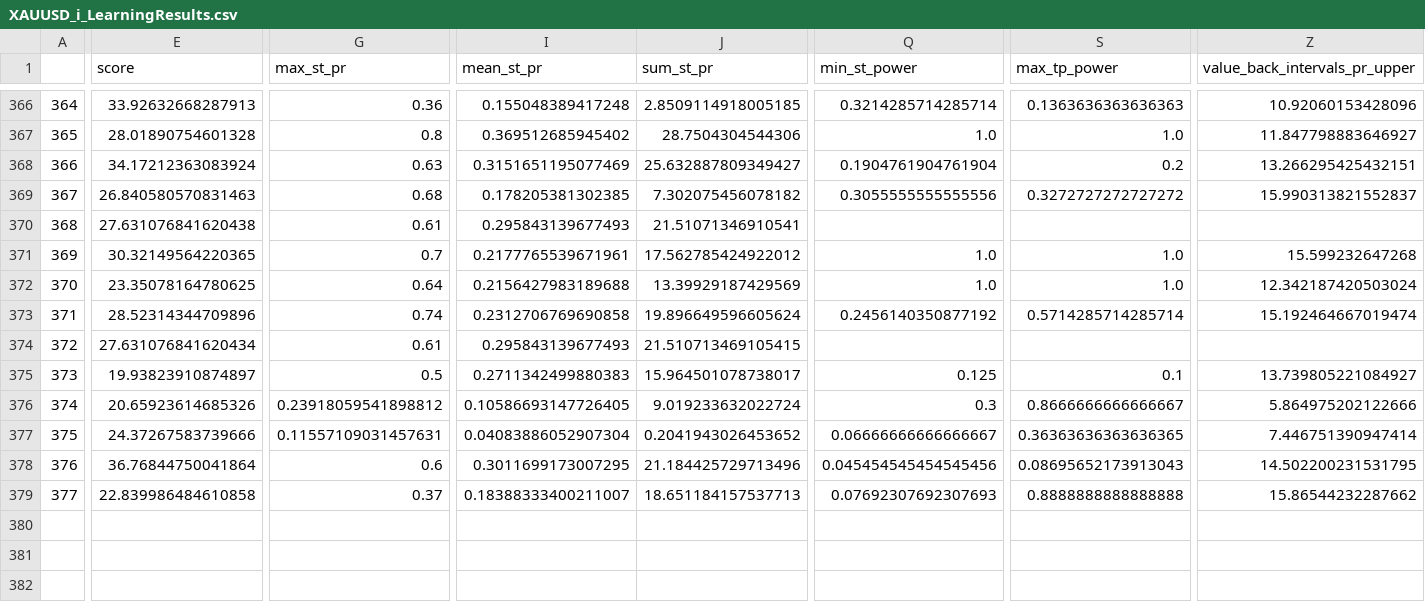
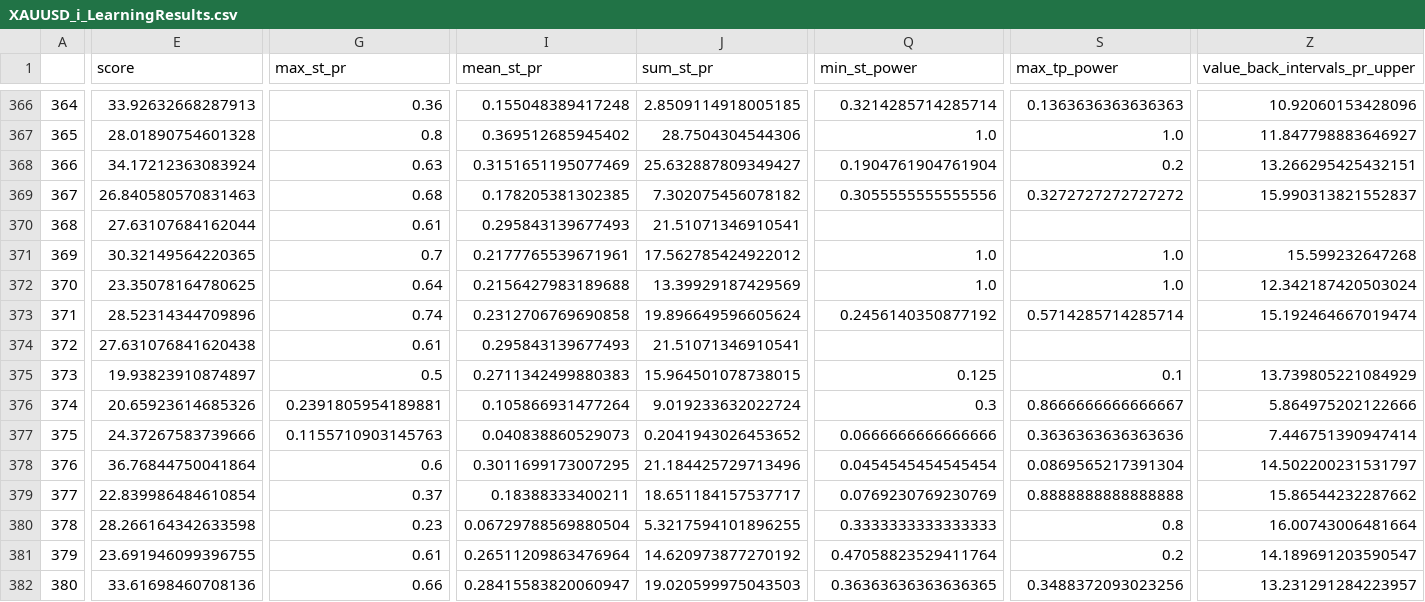
Before and after one commit to Mehrshad-Sorena/ShadBot, a CSV file: src/indicators/StochAstic/GeneticLearning_DB/elites/primary/buy/XAUUSD_i_LearningResults.csv, drawn as a sheet; only a part is shown, gaps mark what is left out; removed rows and columns are numbered as before the commit, all else as after; rows hold the shown columns only; the diff covers the shown part only; the diff names each change by its address in the sheet, - before the commit and + after, or states it on an @@ line.

```diff
--- a/src/indicators/StochAstic/GeneticLearning_DB/elites/primary/buy/XAUUSD_i_LearningResults.csv
+++ b/src/indicators/StochAstic/GeneticLearning_DB/elites/primary/buy/XAUUSD_i_LearningResults.csv
-row 370: 368 | 27.631076841620438 | 0.61 | 0.295843139677493 | 21.51071346910541
+row 370: 368 | 27.63107684162044 | 0.61 | 0.295843139677493 | 21.51071346910541
-E374 (score): 27.631076841620434
+E374 (score): 27.631076841620438
-J374 (sum_st_pr): 21.510713469105415
+J374 (sum_st_pr): 21.51071346910541
-J375 (sum_st_pr): 15.964501078738017
+J375 (sum_st_pr): 15.964501078738015
-Z375 (value_back_intervals_pr_upper): 13.739805221084927
+Z375 (value_back_intervals_pr_upper): 13.739805221084929
-G376 (max_st_pr): 0.23918059541898812
+G376 (max_st_pr): 0.2391805954189881
-I376 (mean_st_pr): 0.10586693147726405
+I376 (mean_st_pr): 0.105866931477264
-G377 (max_st_pr): 0.11557109031457631
+G377 (max_st_pr): 0.1155710903145763
-I377 (mean_st_pr): 0.04083886052907304
+I377 (mean_st_pr): 0.040838860529073
-Q377 (min_st_power): 0.06666666666666667
+Q377 (min_st_power): 0.0666666666666666
-S377 (max_tp_power): 0.36363636363636365
+S377 (max_tp_power): 0.3636363636363636
-Q378 (min_st_power): 0.045454545454545456
+Q378 (min_st_power): 0.0454545454545454
-S378 (max_tp_power): 0.08695652173913043
+S378 (max_tp_power): 0.0869565217391304
-Z378 (value_back_intervals_pr_upper): 14.502200231531795
+Z378 (value_back_intervals_pr_upper): 14.502200231531797
-E379 (score): 22.839986484610858
+E379 (score): 22.839986484610854
-I379 (mean_st_pr): 0.18388333400211007
+I379 (mean_st_pr): 0.18388333400211
-J379 (sum_st_pr): 18.651184157537713
+J379 (sum_st_pr): 18.651184157537717
-Q379 (min_st_power): 0.07692307692307693
+Q379 (min_st_power): 0.0769230769230769
+row 380: 378 | 28.266164342633598 | 0.23 | 0.06729788569880504 | 5.3217594101896255 | 0.3333333333333333 | 0.8 | 16.00743006481664
+row 381: 379 | 23.691946099396755 | 0.61 | 0.26511209863476964 | 14.620973877270192 | 0.47058823529411764 | 0.2 | 14.189691203590547
+row 382: 380 | 33.61698460708136 | 0.66 | 0.28415583820060947 | 19.020599975043503 | 0.36363636363636365 | 0.3488372093023256 | 13.231291284223957
```
Also changed, not shown: 10 edited cells elsewhere in this file, src/indicators/RSI/GeneticLearning_DB/elites/primary/buy/XAUUSD_i_ChromosomeResults.csv, src/indicators/RSI/GeneticLearning_DB/elites/primary/buy/XAUUSD_i_LearningResults.csv, 11 other files.
